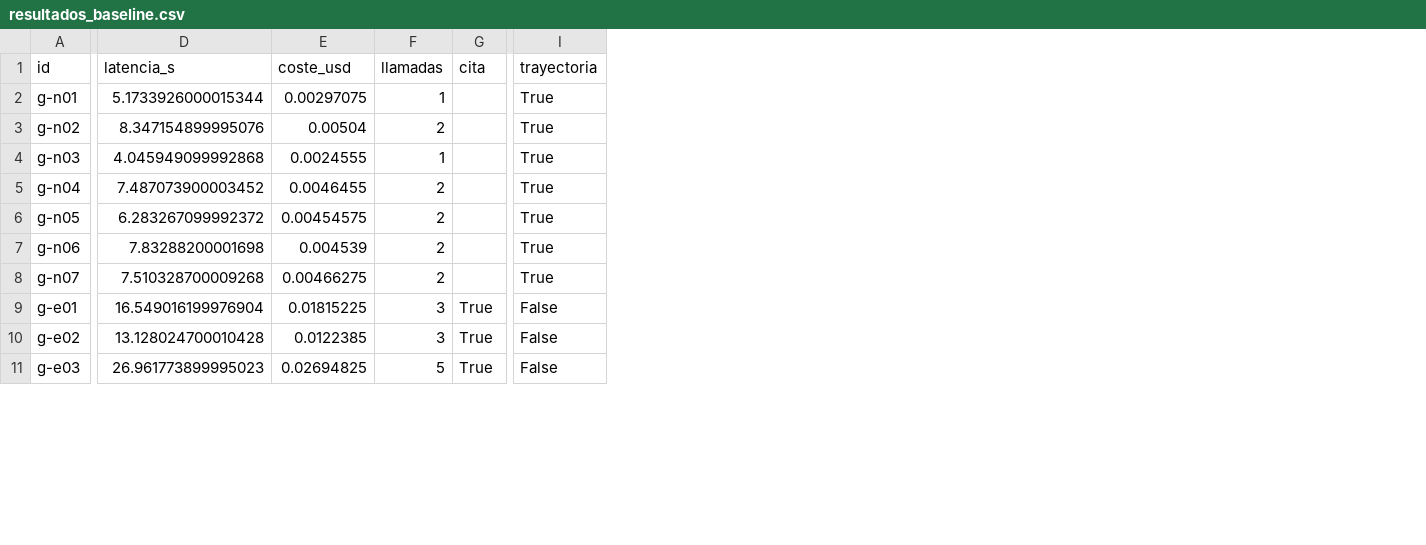
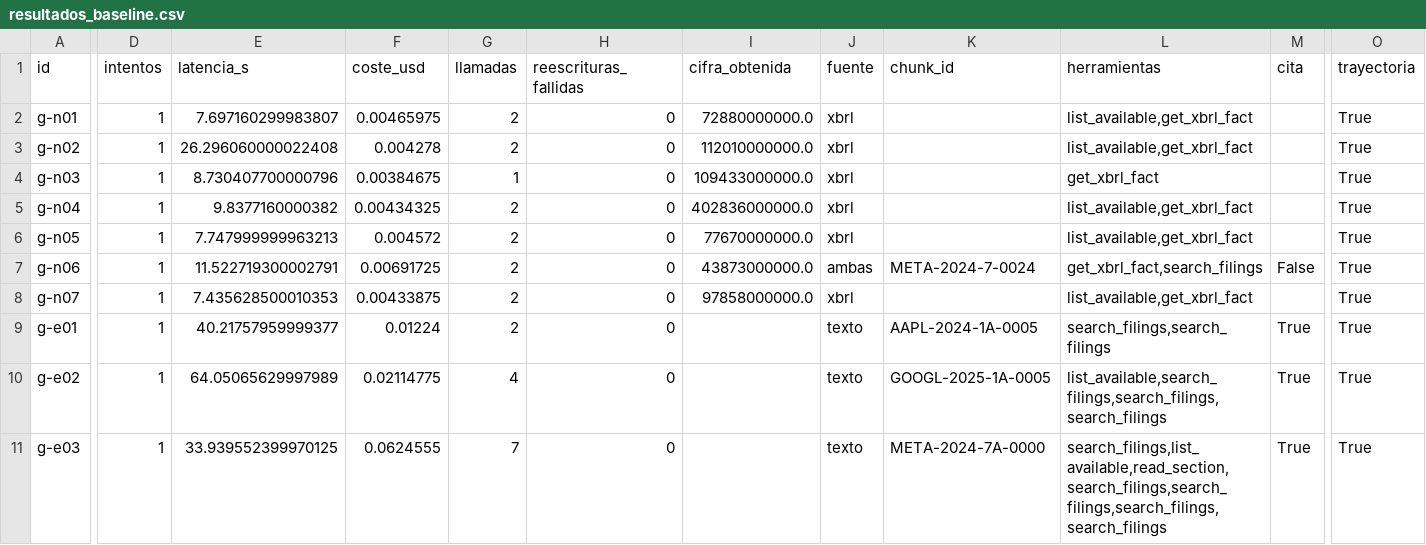
Before and after one commit to Jegusq/TALLER_LLM_AGENTE, a CSV file: resultados_baseline.csv, drawn as a sheet; only a part is shown, gaps mark what is left out; addresses are those after the commit; the diff covers the shown part only; the diff names each change by its address in the sheet, - before the commit and + after, or states it on an @@ line.

```diff
--- a/resultados_baseline.csv
+++ b/resultados_baseline.csv
+column D (intentos), rows 2-11: all 1
+column H (reescrituras_fallidas), rows 2-11: all 0
+column I (cifra_obtenida), rows 2-8: 72880000000.0 | 112010000000.0 | 109433000000.0 | 402836000000.0 | 77670000000.0 | 43873000000.0 | 97858000000.0
+column J (fuente), rows 2-11: xbrl | xbrl | xbrl | xbrl | xbrl | ambas | xbrl | texto | texto | texto
+column K (chunk_id), rows 7-11: META-2024-7-0024 |  | AAPL-2024-1A-0005 | GOOGL-2025-1A-0005 | META-2024-7A-0000
+column L (herramientas), rows 2-11: list_available,get_xbrl_fact | list_available,get_xbrl_fact | get_xbrl_fact | list_available,get_xbrl_fact | list_available,get_xbrl_fact | get_xbrl_fact,search_filings | list_available,get_xbrl_fact | search_filings,search_filings | list_available,search_filings,search_filings,search_filings | search_filings,list_available,read_section,search_filings,search_filings,search_filings,search_filings
-E2 (latencia_s): 5.1733926000015344
+E2 (latencia_s): 7.697160299983807
-F2 (coste_usd): 0.00297075
+F2 (coste_usd): 0.00465975
-G2 (llamadas): 1
+G2 (llamadas): 2
-E3 (latencia_s): 8.347154899995076
+E3 (latencia_s): 26.296060000022408
-F3 (coste_usd): 0.00504
+F3 (coste_usd): 0.004278
-E4 (latencia_s): 4.045949099992868
+E4 (latencia_s): 8.730407700000796
-F4 (coste_usd): 0.0024555
+F4 (coste_usd): 0.00384675
-E5 (latencia_s): 7.487073900003452
+E5 (latencia_s): 9.8377160000382
-F5 (coste_usd): 0.0046455
+F5 (coste_usd): 0.00434325
-E6 (latencia_s): 6.283267099992372
+E6 (latencia_s): 7.747999999963213
-F6 (coste_usd): 0.00454575
+F6 (coste_usd): 0.004572
-E7 (latencia_s): 7.83288200001698
+E7 (latencia_s): 11.522719300002791
-F7 (coste_usd): 0.004539
+F7 (coste_usd): 0.00691725
-M7 (cita): (empty)
+M7 (cita): False
-E8 (latencia_s): 7.510328700009268
+E8 (latencia_s): 7.435628500010353
-F8 (coste_usd): 0.00466275
+F8 (coste_usd): 0.00433875
-E9 (latencia_s): 16.549016199976904
+E9 (latencia_s): 40.21757959999377
-F9 (coste_usd): 0.01815225
+F9 (coste_usd): 0.01224
-G9 (llamadas): 3
+G9 (llamadas): 2
-O9:O11 (trayectoria): False
+O9:O11 (trayectoria): True
-E10 (latencia_s): 13.128024700010428
+E10 (latencia_s): 64.05065629997989
-F10 (coste_usd): 0.0122385
+F10 (coste_usd): 0.02114775
-G10 (llamadas): 3
+G10 (llamadas): 4
-E11 (latencia_s): 26.961773899995023
+E11 (latencia_s): 33.939552399970125
-F11 (coste_usd): 0.02694825
+F11 (coste_usd): 0.0624555
-G11 (llamadas): 5
+G11 (llamadas): 7
```
Also changed, not shown: 45 edited cells elsewhere in this file, resultados_final.csv, 4 other files.
